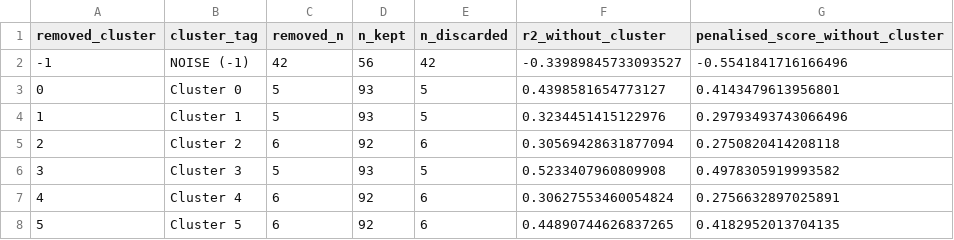
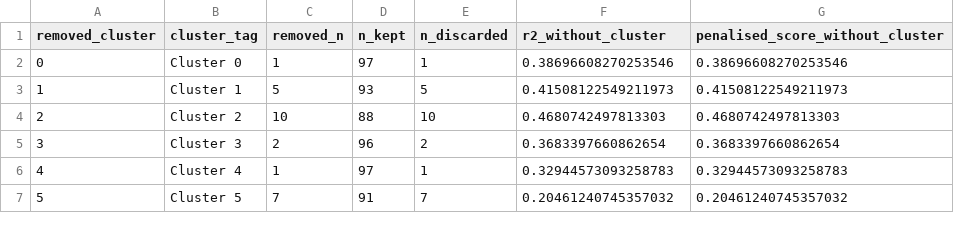
Before and after one commit to JoseFRuiz/gliomas, a CSV file: output/cluster_leave_one_out_ridge_performance.csv, drawn as a sheet; only a part is shown; the diff covers the shown part only.

```diff
--- a/output/cluster_leave_one_out_ridge_performance.csv
+++ b/output/cluster_leave_one_out_ridge_performance.csv
@@ -1,8 +1,7 @@
 removed_cluster,cluster_tag,removed_n,n_kept,n_discarded,r2_without_cluster,penalised_score_without_cluster
--1,NOISE (-1),42,56,42,-0.33989845733093527,-0.5541841716166496
-0,Cluster 0,5,93,5,0.4398581654773127,0.4143479613956801
-1,Cluster 1,5,93,5,0.3234451415122976,0.29793493743066496
-2,Cluster 2,6,92,6,0.30569428631877094,0.2750820414208118
-3,Cluster 3,5,93,5,0.5233407960809908,0.4978305919993582
-4,Cluster 4,6,92,6,0.30627553460054824,0.2756632897025891
-5,Cluster 5,6,92,6,0.44890744626837265,0.4182952013704135
+0,Cluster 0,1,97,1,0.38696608270253546,0.38696608270253546
+1,Cluster 1,5,93,5,0.41508122549211973,0.41508122549211973
+2,Cluster 2,10,88,10,0.4680742497813303,0.4680742497813303
+3,Cluster 3,2,96,2,0.3683397660862654,0.3683397660862654
+4,Cluster 4,1,97,1,0.32944573093258783,0.32944573093258783
+5,Cluster 5,7,91,7,0.20461240745357032,0.20461240745357032
```
Also changed, not shown: 12 added rows, 1 removed row and 10 edited cells elsewhere in this file, output/classifier_feature_importance.csv, output/classifier_lr_train_test_metrics.csv, 24 other files.
